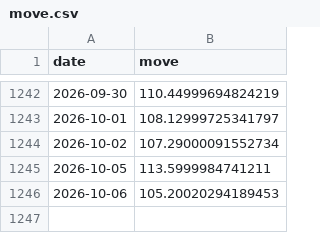
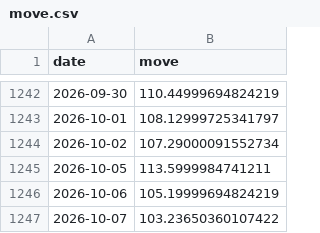
Before and after one commit to abhijitkikale/bharatpulse, a CSV file: data/move.csv, drawn as a sheet; only a part is shown, gaps mark what is left out.

```diff
--- a/data/move.csv
+++ b/data/move.csv
@@ -1245,2 +1245,3 @@ date,move
 2026-10-05,113.5999984741211
-2026-10-06,105.20020294189453
+2026-10-06,105.19999694824219
+2026-10-07,103.23650360107422
```
Also changed, not shown: data/fiidii.csv, data/fwd_pe.csv.
